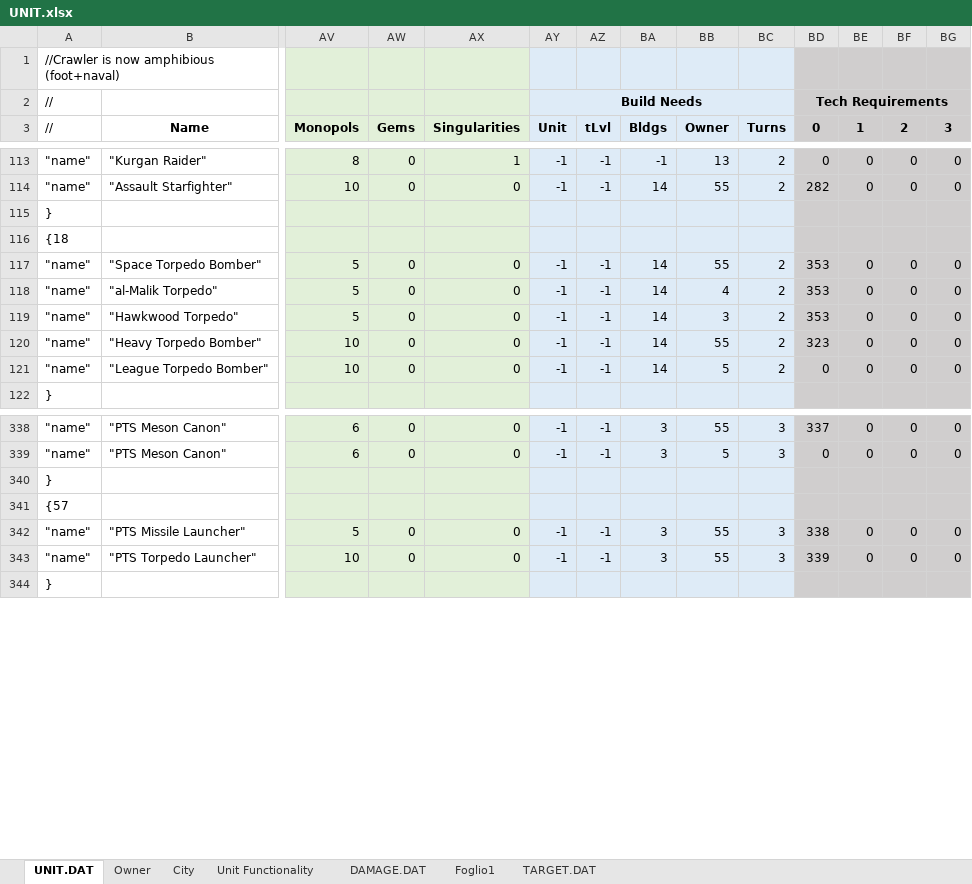
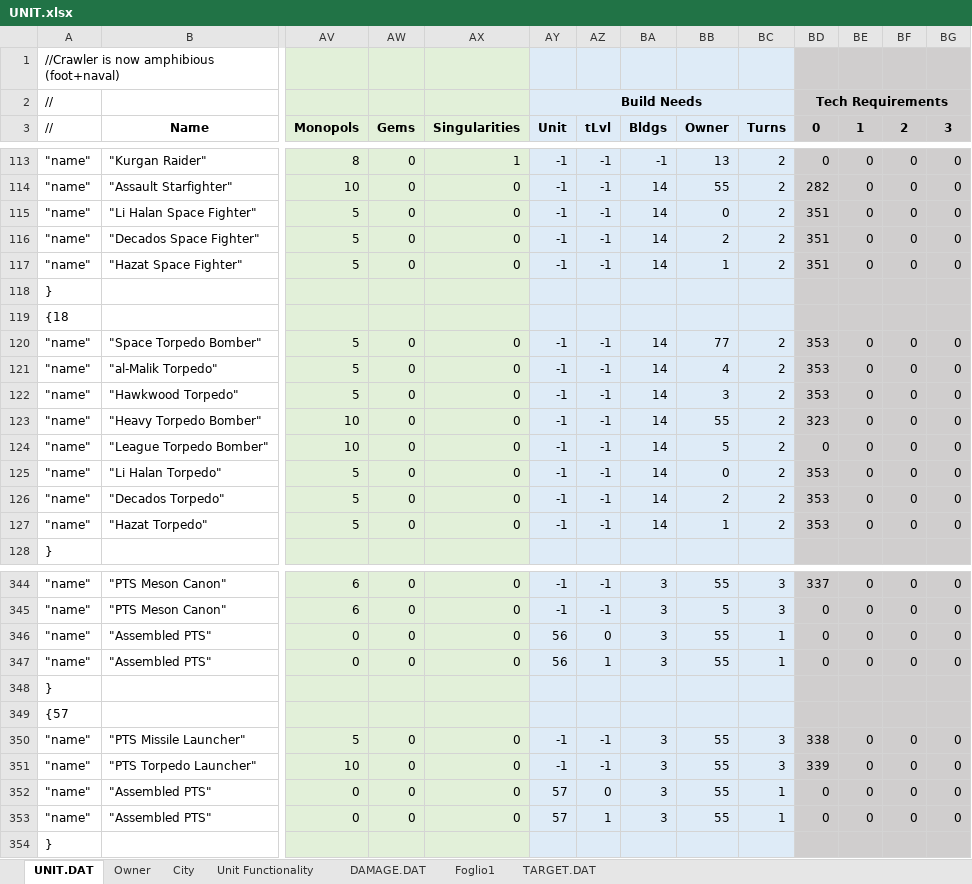
Before and after one commit to Luxor70/EmperorWars, an Excel workbook: UNIT.xlsx, sheet UNIT.DAT, drawn as a sheet; only a part is shown, gaps mark what is left out; values as stored, in another font and other column widths than the file's, no borders; addresses are those after the commit; rows hold the shown columns only; the diff covers the shown part only; the diff names each change by its address in the sheet, - before the commit and + after, or states it on an @@ line.

```diff
--- a/UNIT.xlsx (sheet UNIT.DAT)
+++ b/UNIT.xlsx (sheet UNIT.DAT)
+row 115: "name" | "Li Halan Space Fighter" | 5 | 0 | 0 | -1 | -1 | 14 | 0 | 2 | 351 | 0 | 0 | 0
+row 116: "name" | "Decados Space Fighter" | 5 | 0 | 0 | -1 | -1 | 14 | 2 | 2 | 351 | 0 | 0 | 0
+row 117: "name" | "Hazat Space Fighter" | 5 | 0 | 0 | -1 | -1 | 14 | 1 | 2 | 351 | 0 | 0 | 0
-BB120 (Owner): 55
+BB120 (Owner): 77
+row 125: "name" | "Li Halan Torpedo" | 5 | 0 | 0 | -1 | -1 | 14 | 0 | 2 | 353 | 0 | 0 | 0
+row 126: "name" | "Decados Torpedo" | 5 | 0 | 0 | -1 | -1 | 14 | 2 | 2 | 353 | 0 | 0 | 0
+row 127: "name" | "Hazat Torpedo" | 5 | 0 | 0 | -1 | -1 | 14 | 1 | 2 | 353 | 0 | 0 | 0
+row 346: "name" | "Assembled PTS" | 0 | 0 | 0 | 56 | 0 | 3 | 55 | 1 | 0 | 0 | 0 | 0
+row 347: "name" | "Assembled PTS" | 0 | 0 | 0 | 56 | 1 | 3 | 55 | 1 | 0 | 0 | 0 | 0
+row 352: "name" | "Assembled PTS" | 0 | 0 | 0 | 57 | 0 | 3 | 55 | 1 | 0 | 0 | 0 | 0
+row 353: "name" | "Assembled PTS" | 0 | 0 | 0 | 57 | 1 | 3 | 55 | 1 | 0 | 0 | 0 | 0
```
Also changed, not shown: 1 edited cell elsewhere in this sheet, TECH.xlsx, 13 other files.
